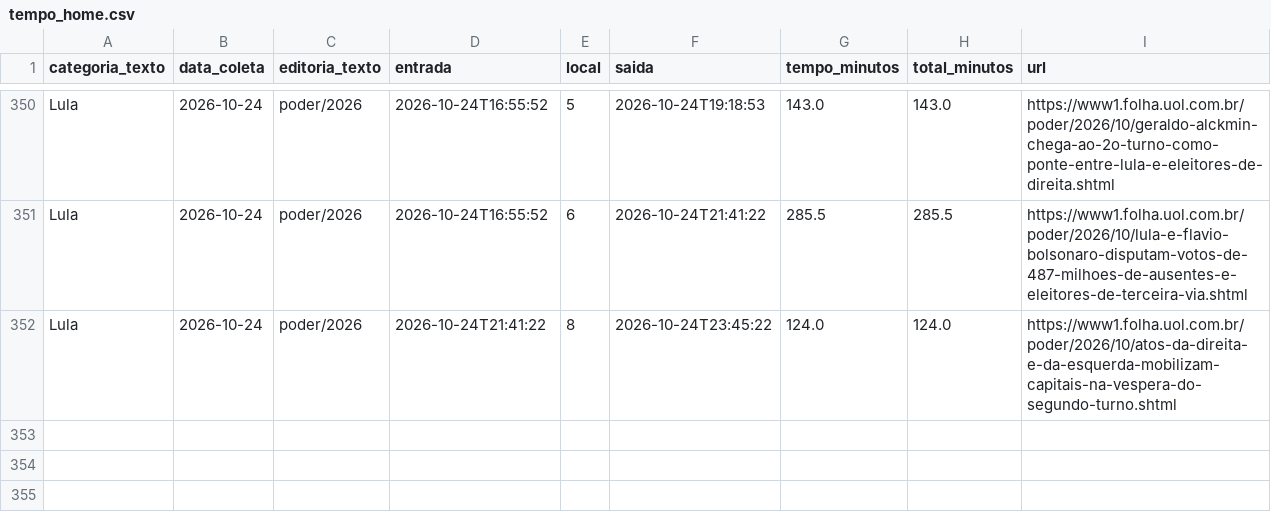
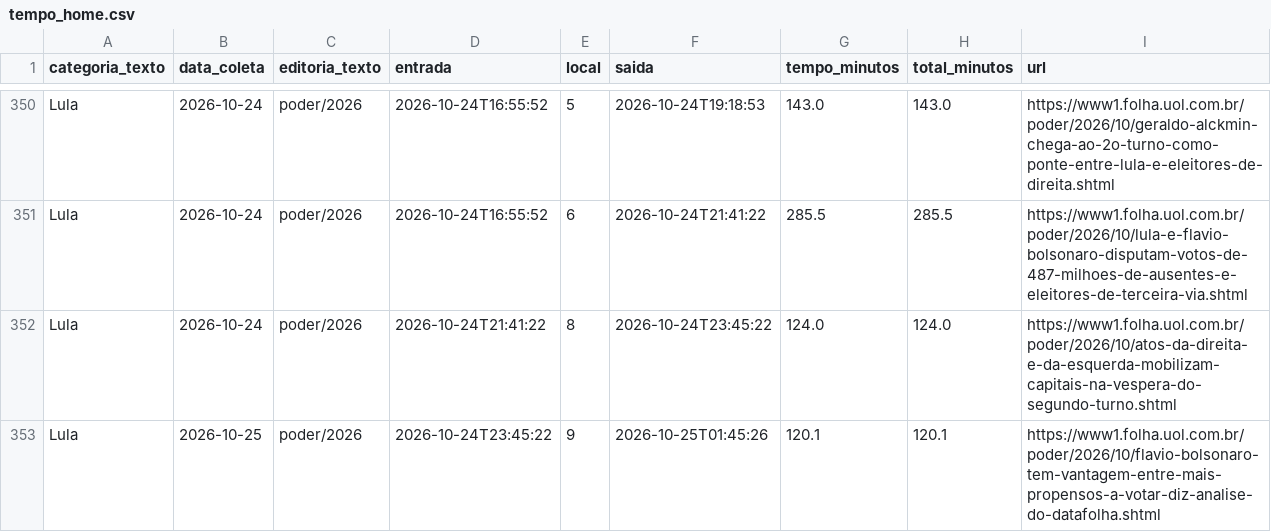
Before and after one commit to saratrindade-droid/equilibrio-eleitoral-2, a CSV file: tempo_home.csv, drawn as a sheet; only a part is shown, gaps mark what is left out; the diff names each change by its address in the sheet, - before the commit and + after, or states it on an @@ line.

Commit message:
Atualiza coleta tempo-na-home

```diff
--- a/tempo_home.csv
+++ b/tempo_home.csv
+row 353: Lula | 2026-10-25 | poder/2026 | 2026-10-24T23:45:22 | 9 | 2026-10-25T01:45:26 | 120.1 | 120.1 | https://www1.folha.uol.com.br/poder/2026/10/flavio-bolsonaro-tem-vantagem-entre-mais-propensos-a-votar-diz-analise-do-datafolha.shtml
```
Also changed, not shown: 1 other file.
